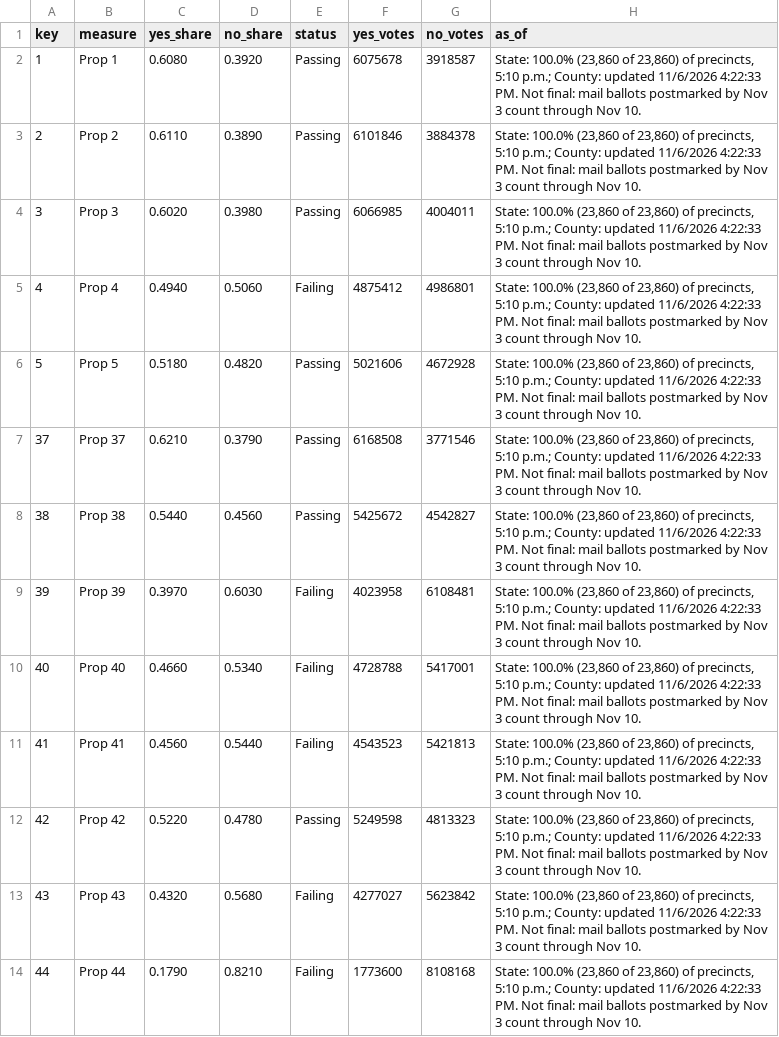
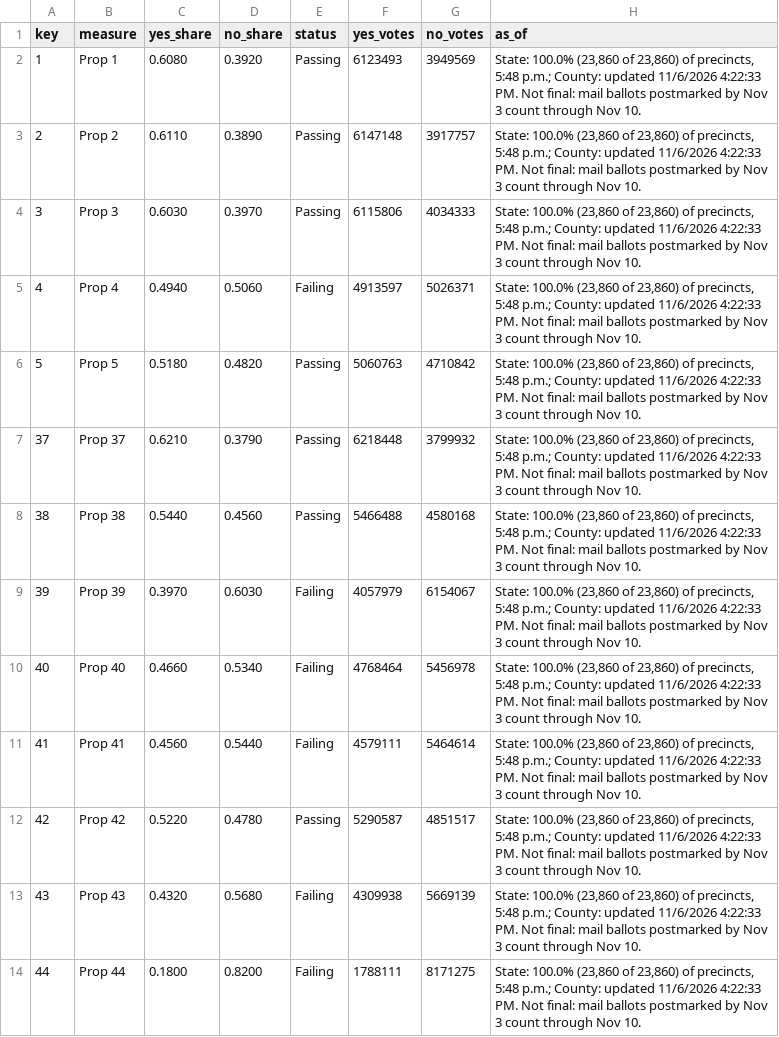
Before and after one commit to hlash99/hlash99.github.io, a CSV file: ballot.csv, drawn as a sheet; only a part is shown; the diff covers the shown part only.

```diff
--- a/ballot.csv
+++ b/ballot.csv
@@ -1,14 +1,14 @@
 key,measure,yes_share,no_share,status,yes_votes,no_votes,as_of
-1,Prop 1,0.6080,0.3920,Passing,6075678,3918587,"State: 100.0% (23,860 of 23,860) of precincts, 5:10 p.m.; County: updated 11/6/2026 4:22:33 PM. Not final: mail ballots postmarked by Nov 3 count through Nov 10."
-2,Prop 2,0.6110,0.3890,Passing,6101846,3884378,"State: 100.0% (23,860 of 23,860) of precincts, 5:10 p.m.; County: updated 11/6/2026 4:22:33 PM. Not final: mail ballots postmarked by Nov 3 count through Nov 10."
-3,Prop 3,0.6020,0.3980,Passing,6066985,4004011,"State: 100.0% (23,860 of 23,860) of precincts, 5:10 p.m.; County: updated 11/6/2026 4:22:33 PM. Not final: mail ballots postmarked by Nov 3 count through Nov 10."
-4,Prop 4,0.4940,0.5060,Failing,4875412,4986801,"State: 100.0% (23,860 of 23,860) of precincts, 5:10 p.m.; County: updated 11/6/2026 4:22:33 PM. Not final: mail ballots postmarked by Nov 3 count through Nov 10."
-5,Prop 5,0.5180,0.4820,Passing,5021606,4672928,"State: 100.0% (23,860 of 23,860) of precincts, 5:10 p.m.; County: updated 11/6/2026 4:22:33 PM. Not final: mail ballots postmarked by Nov 3 count through Nov 10."
-37,Prop 37,0.6210,0.3790,Passing,6168508,3771546,"State: 100.0% (23,860 of 23,860) of precincts, 5:10 p.m.; County: updated 11/6/2026 4:22:33 PM. Not final: mail ballots postmarked by Nov 3 count through Nov 10."
-38,Prop 38,0.5440,0.4560,Passing,5425672,4542827,"State: 100.0% (23,860 of 23,860) of precincts, 5:10 p.m.; County: updated 11/6/2026 4:22:33 PM. Not final: mail ballots postmarked by Nov 3 count through Nov 10."
-39,Prop 39,0.3970,0.6030,Failing,4023958,6108481,"State: 100.0% (23,860 of 23,860) of precincts, 5:10 p.m.; County: updated 11/6/2026 4:22:33 PM. Not final: mail ballots postmarked by Nov 3 count through Nov 10."
-40,Prop 40,0.4660,0.5340,Failing,4728788,5417001,"State: 100.0% (23,860 of 23,860) of precincts, 5:10 p.m.; County: updated 11/6/2026 4:22:33 PM. Not final: mail ballots postmarked by Nov 3 count through Nov 10."
-41,Prop 41,0.4560,0.5440,Failing,4543523,5421813,"State: 100.0% (23,860 of 23,860) of precincts, 5:10 p.m.; County: updated 11/6/2026 4:22:33 PM. Not final: mail ballots postmarked by Nov 3 count through Nov 10."
-42,Prop 42,0.5220,0.4780,Passing,5249598,4813323,"State: 100.0% (23,860 of 23,860) of precincts, 5:10 p.m.; County: updated 11/6/2026 4:22:33 PM. Not final: mail ballots postmarked by Nov 3 count through Nov 10."
-43,Prop 43,0.4320,0.5680,Failing,4277027,5623842,"State: 100.0% (23,860 of 23,860) of precincts, 5:10 p.m.; County: updated 11/6/2026 4:22:33 PM. Not final: mail ballots postmarked by Nov 3 count through Nov 10."
-44,Prop 44,0.1790,0.8210,Failing,1773600,8108168,"State: 100.0% (23,860 of 23,860) of precincts, 5:10 p.m.; County: updated 11/6/2026 4:22:33 PM. Not final: mail ballots postmarked by Nov 3 count through Nov 10."
+1,Prop 1,0.6080,0.3920,Passing,6123493,3949569,"State: 100.0% (23,860 of 23,860) of precincts, 5:48 p.m.; County: updated 11/6/2026 4:22:33 PM. Not final: mail ballots postmarked by Nov 3 count through Nov 10."
+2,Prop 2,0.6110,0.3890,Passing,6147148,3917757,"State: 100.0% (23,860 of 23,860) of precincts, 5:48 p.m.; County: updated 11/6/2026 4:22:33 PM. Not final: mail ballots postmarked by Nov 3 count through Nov 10."
+3,Prop 3,0.6030,0.3970,Passing,6115806,4034333,"State: 100.0% (23,860 of 23,860) of precincts, 5:48 p.m.; County: updated 11/6/2026 4:22:33 PM. Not final: mail ballots postmarked by Nov 3 count through Nov 10."
+4,Prop 4,0.4940,0.5060,Failing,4913597,5026371,"State: 100.0% (23,860 of 23,860) of precincts, 5:48 p.m.; County: updated 11/6/2026 4:22:33 PM. Not final: mail ballots postmarked by Nov 3 count through Nov 10."
+5,Prop 5,0.5180,0.4820,Passing,5060763,4710842,"State: 100.0% (23,860 of 23,860) of precincts, 5:48 p.m.; County: updated 11/6/2026 4:22:33 PM. Not final: mail ballots postmarked by Nov 3 count through Nov 10."
+37,Prop 37,0.6210,0.3790,Passing,6218448,3799932,"State: 100.0% (23,860 of 23,860) of precincts, 5:48 p.m.; County: updated 11/6/2026 4:22:33 PM. Not final: mail ballots postmarked by Nov 3 count through Nov 10."
+38,Prop 38,0.5440,0.4560,Passing,5466488,4580168,"State: 100.0% (23,860 of 23,860) of precincts, 5:48 p.m.; County: updated 11/6/2026 4:22:33 PM. Not final: mail ballots postmarked by Nov 3 count through Nov 10."
+39,Prop 39,0.3970,0.6030,Failing,4057979,6154067,"State: 100.0% (23,860 of 23,860) of precincts, 5:48 p.m.; County: updated 11/6/2026 4:22:33 PM. Not final: mail ballots postmarked by Nov 3 count through Nov 10."
+40,Prop 40,0.4660,0.5340,Failing,4768464,5456978,"State: 100.0% (23,860 of 23,860) of precincts, 5:48 p.m.; County: updated 11/6/2026 4:22:33 PM. Not final: mail ballots postmarked by Nov 3 count through Nov 10."
+41,Prop 41,0.4560,0.5440,Failing,4579111,5464614,"State: 100.0% (23,860 of 23,860) of precincts, 5:48 p.m.; County: updated 11/6/2026 4:22:33 PM. Not final: mail ballots postmarked by Nov 3 count through Nov 10."
+42,Prop 42,0.5220,0.4780,Passing,5290587,4851517,"State: 100.0% (23,860 of 23,860) of precincts, 5:48 p.m.; County: updated 11/6/2026 4:22:33 PM. Not final: mail ballots postmarked by Nov 3 count through Nov 10."
+43,Prop 43,0.4320,0.5680,Failing,4309938,5669139,"State: 100.0% (23,860 of 23,860) of precincts, 5:48 p.m.; County: updated 11/6/2026 4:22:33 PM. Not final: mail ballots postmarked by Nov 3 count through Nov 10."
+44,Prop 44,0.1800,0.8200,Failing,1788111,8171275,"State: 100.0% (23,860 of 23,860) of precincts, 5:48 p.m.; County: updated 11/6/2026 4:22:33 PM. Not final: mail ballots postmarked by Nov 3 count through Nov 10."
```
Also changed, not shown: 9 edited cells elsewhere in this file, 1 other file.
